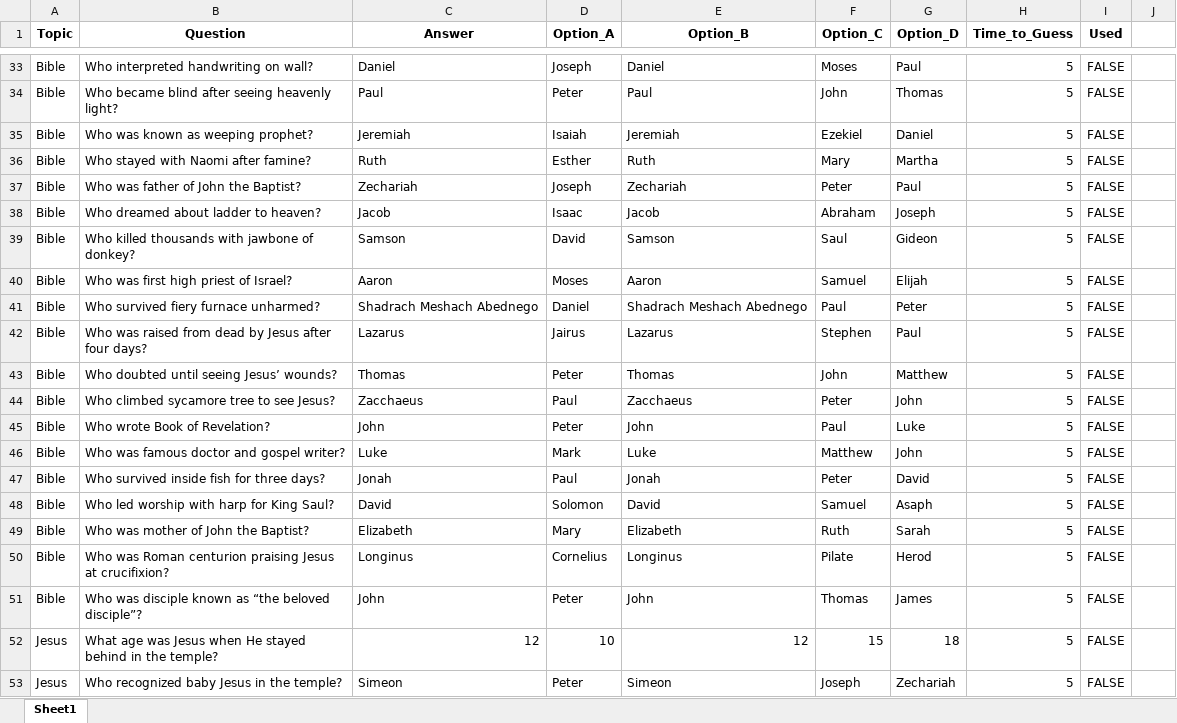
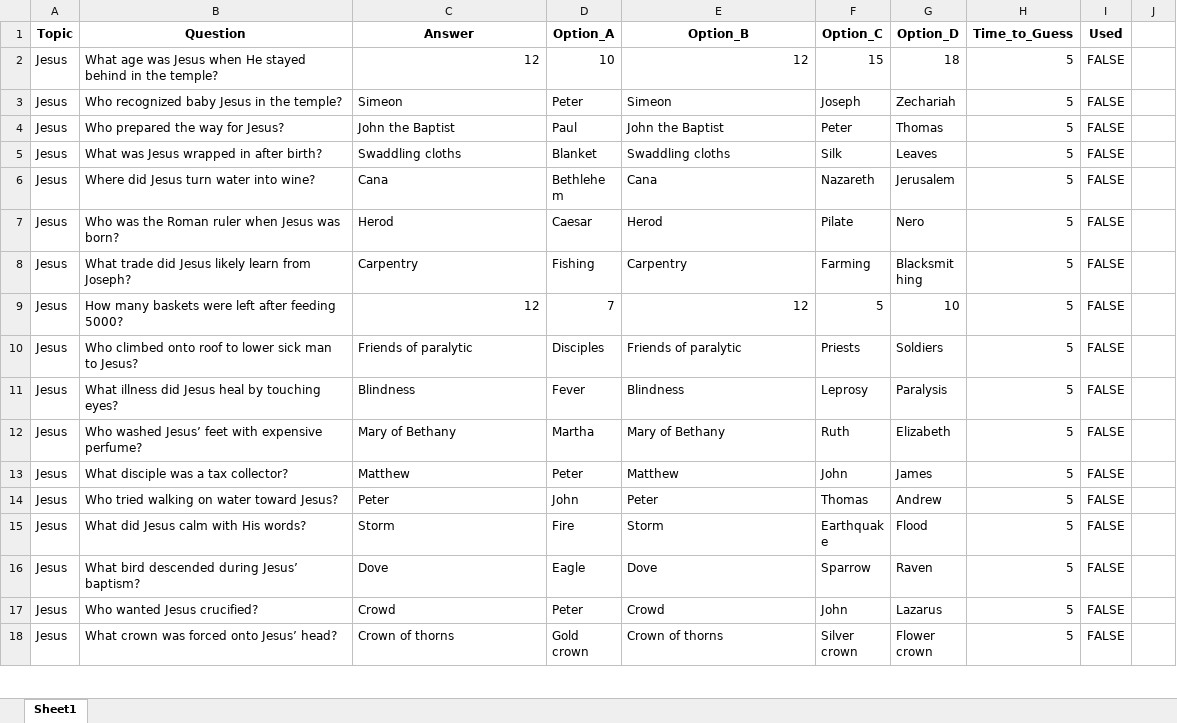
Before and after one commit to avinavrishi/Youtube-short-generator, an Excel workbook: quiz_template/data/quizzes_text.xlsx, sheet Sheet1, drawn as a sheet; only a part is shown, gaps mark what is left out; the shorter side is filled out with more unchanged rows; values as stored, in another font and other column widths than the file's, no borders; removed rows and columns are numbered as before the commit, all else as after; the diff covers the shown part only; the diff names each change by its address in the sheet, - before the commit and + after, or states it on an @@ line.

Commit message:
daata

```diff
--- a/quiz_template/data/quizzes_text.xlsx (sheet Sheet1)
+++ b/quiz_template/data/quizzes_text.xlsx (sheet Sheet1)
-row 33: Bible | Who interpreted handwriting on wall? | Daniel | Joseph | Daniel | Moses | Paul | 5 | FALSE
-row 34: Bible | Who became blind after seeing heavenly light? | Paul | Peter | Paul | John | Thomas | 5 | FALSE
-row 35: Bible | Who was known as weeping prophet? | Jeremiah | Isaiah | Jeremiah | Ezekiel | Daniel | 5 | FALSE
-row 36: Bible | Who stayed with Naomi after famine? | Ruth | Esther | Ruth | Mary | Martha | 5 | FALSE
-row 37: Bible | Who was father of John the Baptist? | Zechariah | Joseph | Zechariah | Peter | Paul | 5 | FALSE
-row 38: Bible | Who dreamed about ladder to heaven? | Jacob | Isaac | Jacob | Abraham | Joseph | 5 | FALSE
-row 39: Bible | Who killed thousands with jawbone of donkey? | Samson | David | Samson | Saul | Gideon | 5 | FALSE
-row 40: Bible | Who was first high priest of Israel? | Aaron | Moses | Aaron | Samuel | Elijah | 5 | FALSE
-row 41: Bible | Who survived fiery furnace unharmed? | Shadrach Meshach Abednego | Daniel | Shadrach Meshach Abednego | Paul | Peter | 5 | FALSE
-row 42: Bible | Who was raised from dead by Jesus after four days? | Lazarus | Jairus | Lazarus | Stephen | Paul | 5 | FALSE
-row 43: Bible | Who doubted until seeing Jesus’ wounds? | Thomas | Peter | Thomas | John | Matthew | 5 | FALSE
-row 44: Bible | Who climbed sycamore tree to see Jesus? | Zacchaeus | Paul | Zacchaeus | Peter | John | 5 | FALSE
-row 45: Bible | Who wrote Book of Revelation? | John | Peter | John | Paul | Luke | 5 | FALSE
-row 46: Bible | Who was famous doctor and gospel writer? | Luke | Mark | Luke | Matthew | John | 5 | FALSE
-row 47: Bible | Who survived inside fish for three days? | Jonah | Paul | Jonah | Peter | David | 5 | FALSE
-row 48: Bible | Who led worship with harp for King Saul? | David | Solomon | David | Samuel | Asaph | 5 | FALSE
-row 49: Bible | Who was mother of John the Baptist? | Elizabeth | Mary | Elizabeth | Ruth | Sarah | 5 | FALSE
-row 50: Bible | Who was Roman centurion praising Jesus at crucifixion? | Longinus | Cornelius | Longinus | Pilate | Herod | 5 | FALSE
-row 51: Bible | Who was disciple known as “the beloved disciple”? | John | Peter | John | Thomas | James | 5 | FALSE
```
Also changed, not shown: 50 added rows and 31 removed rows elsewhere in this sheet.
